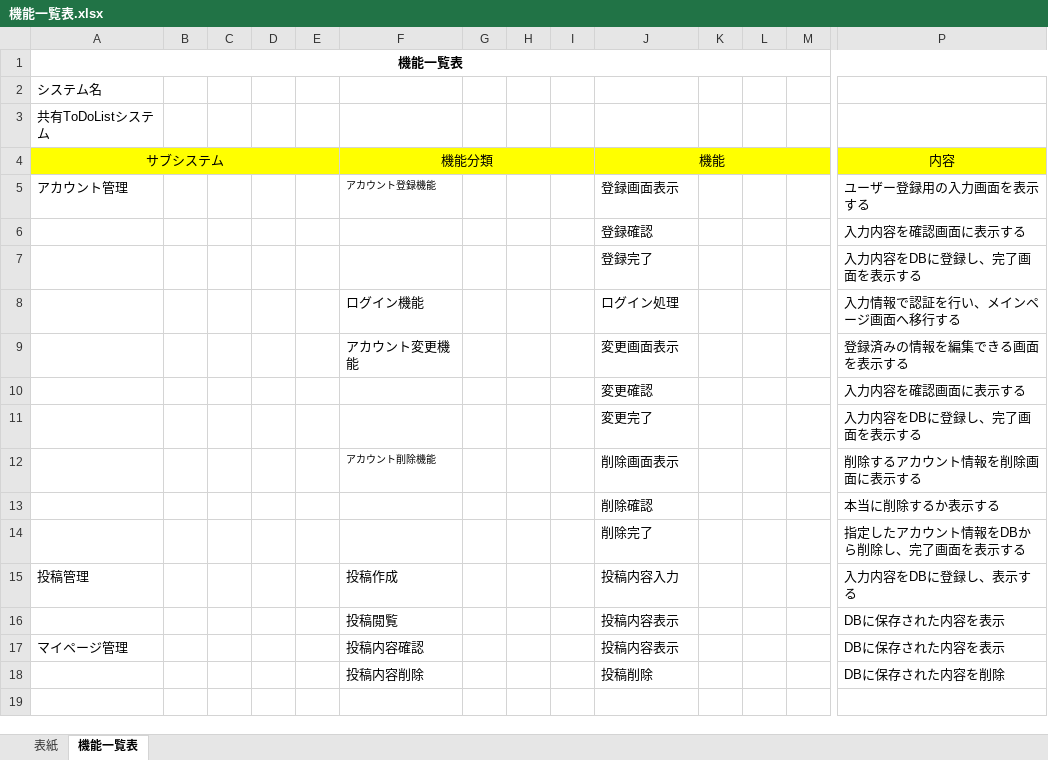
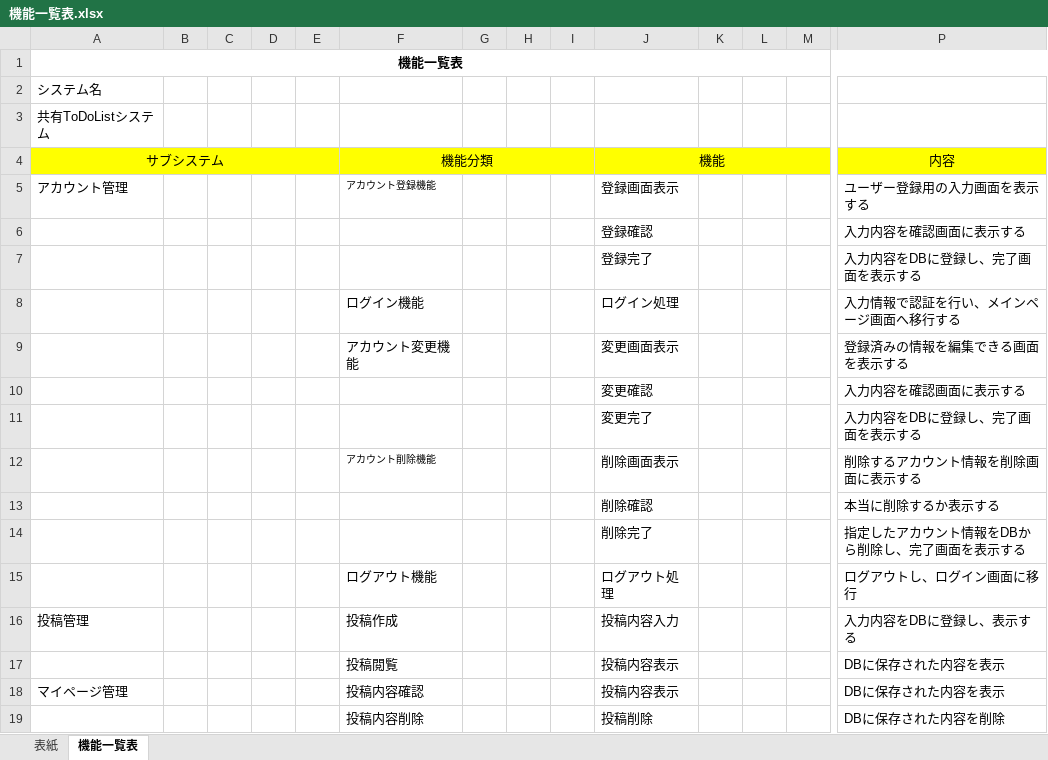
Before and after one commit to waka-di/ToDoList, an Excel workbook: 設計書/基本設計/機能一覧表.xlsx, sheet 機能一覧表, drawn as a sheet; only a part is shown, gaps mark what is left out; values as stored, in another font and other column widths than the file's, no borders; rows hold the shown columns only; the diff names each change by its address in the sheet, - before the commit and + after, or states it on an @@ line.

```diff
--- a/設計書/基本設計/機能一覧表.xlsx (sheet 機能一覧表)
+++ b/設計書/基本設計/機能一覧表.xlsx (sheet 機能一覧表)
+row 15:  |  |  |  |  | ログアウト機能 |  |  |  | ログアウト処理 |  |  |  | ログアウトし、ログイン画面に移行
```
Also changed, not shown: sheet 表紙, 設計書/詳細設計/画面遷移図.xlsx, 7 other files.
